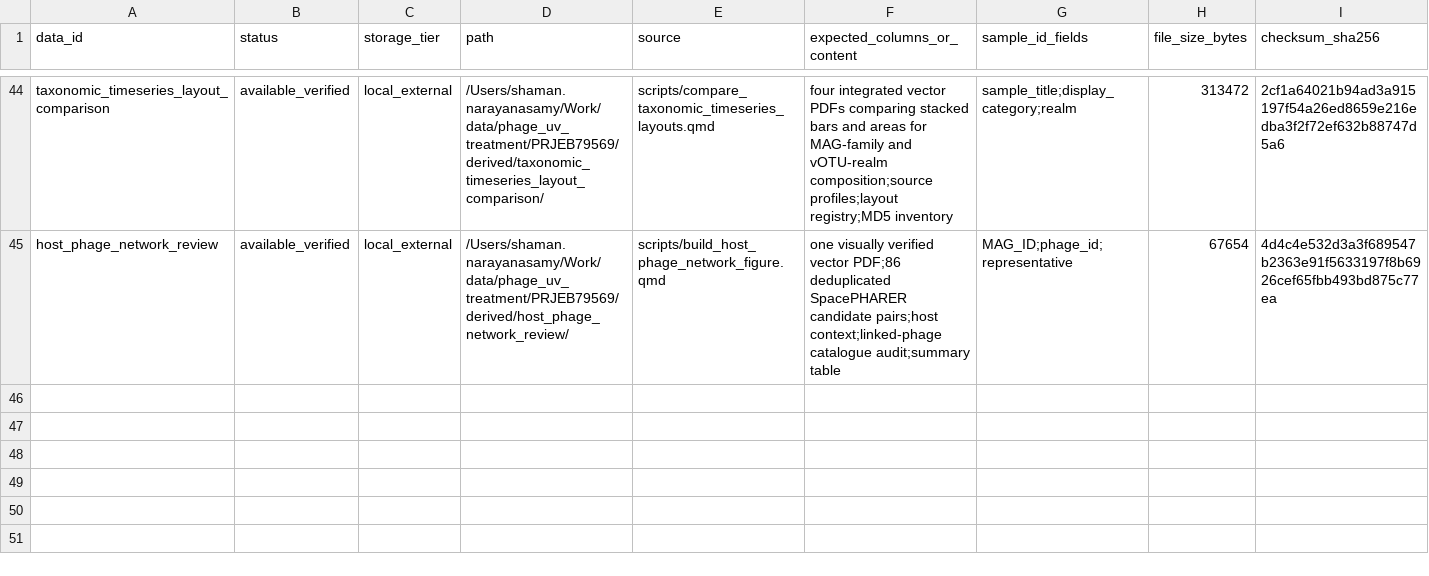
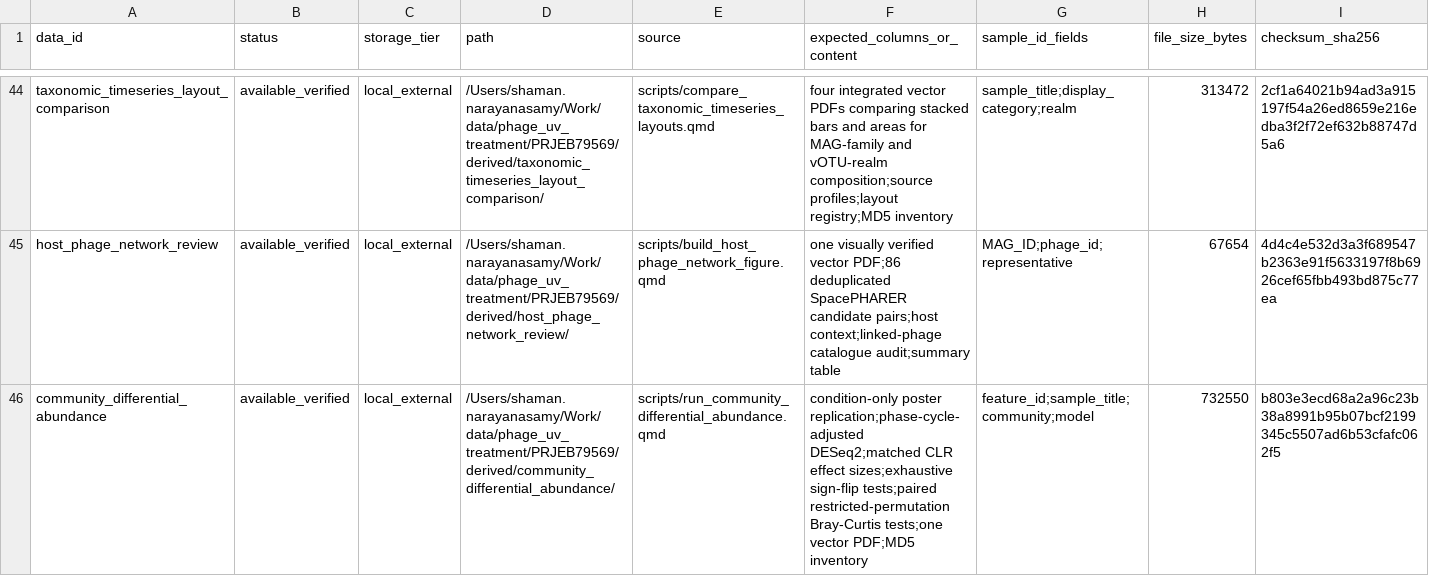
Before and after one commit to shaman-narayanasamy/phage_uv_ecology_analysis, a TSV file: manifests/data_manifest.tsv, drawn as a sheet; only a part is shown, gaps mark what is left out; rows hold the shown columns only; the diff names each change by its address in the sheet, - before the commit and + after, or states it on an @@ line.

```diff
--- a/manifests/data_manifest.tsv
+++ b/manifests/data_manifest.tsv
+row 46: community_differential_abundance | available_verified | local_external | /Users/shaman.narayanasamy/Work/data/phage_uv_treatment/PRJEB79569/derived/community_differential_abundance/ | scripts/run_community_differential_abundance.qmd | condition-only poster replication;phase-cycle-adjusted DESeq2;matched CLR effect sizes;exhaustive sign-flip tests;paired restricted-permutation Bray-Curtis tests;one vector PDF;MD5 inventory | feature_id;sample_title;community;model | 732550 | b803e3ecd68a2a96c23b38a8991b95b07bcf2199345c5507ad6b53cfafc062f5
```
Also changed, not shown: manifests/code_manifest.tsv, manuscript/analysis_registry.tsv, 11 other files.
